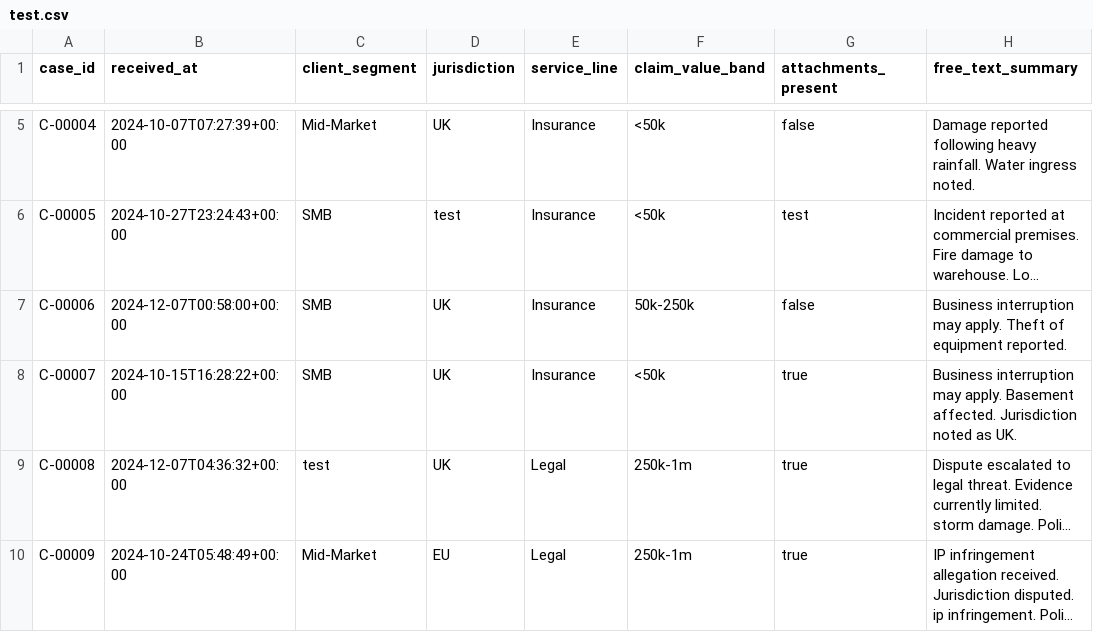
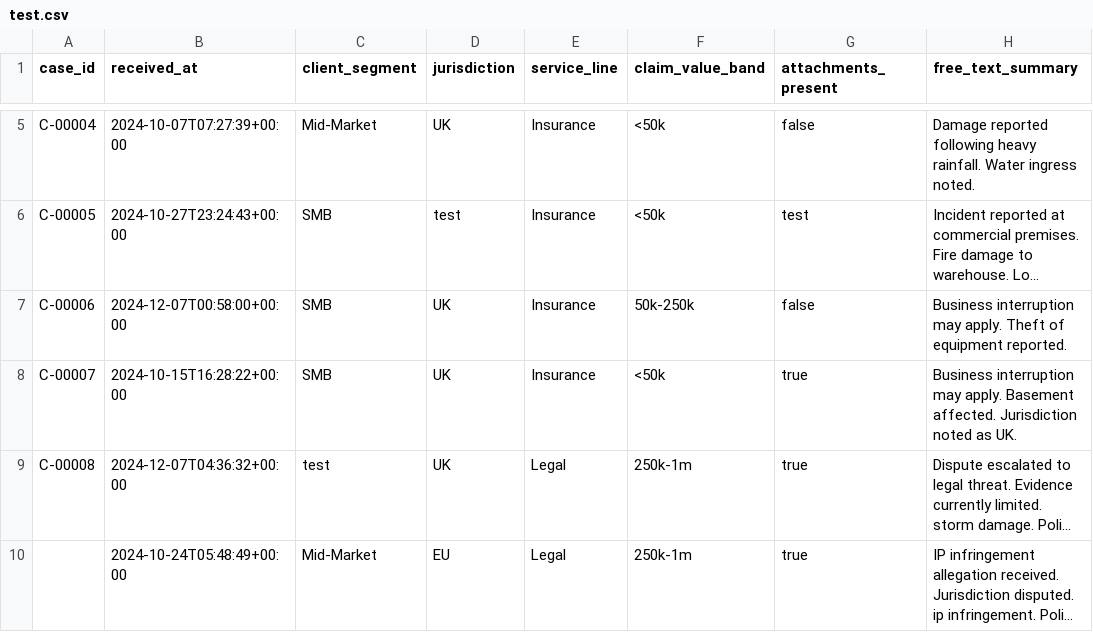
Before and after one commit to Eagle-Assassin/Interview-task, a CSV file: data/InterviewTask/AI/test.csv, drawn as a sheet; only a part is shown, gaps mark what is left out; long unchanged cells end in …; the diff names each change by its address in the sheet, - before the commit and + after, or states it on an @@ line.

```diff
--- a/data/InterviewTask/AI/test.csv
+++ b/data/InterviewTask/AI/test.csv
-A10 (case_id): C-00009
+A10 (case_id): (empty)
```
Also changed, not shown: data/llmdata/llm_out1.csv, data/pre-processeddata/preprocessed_data.csv, 8 other files.
